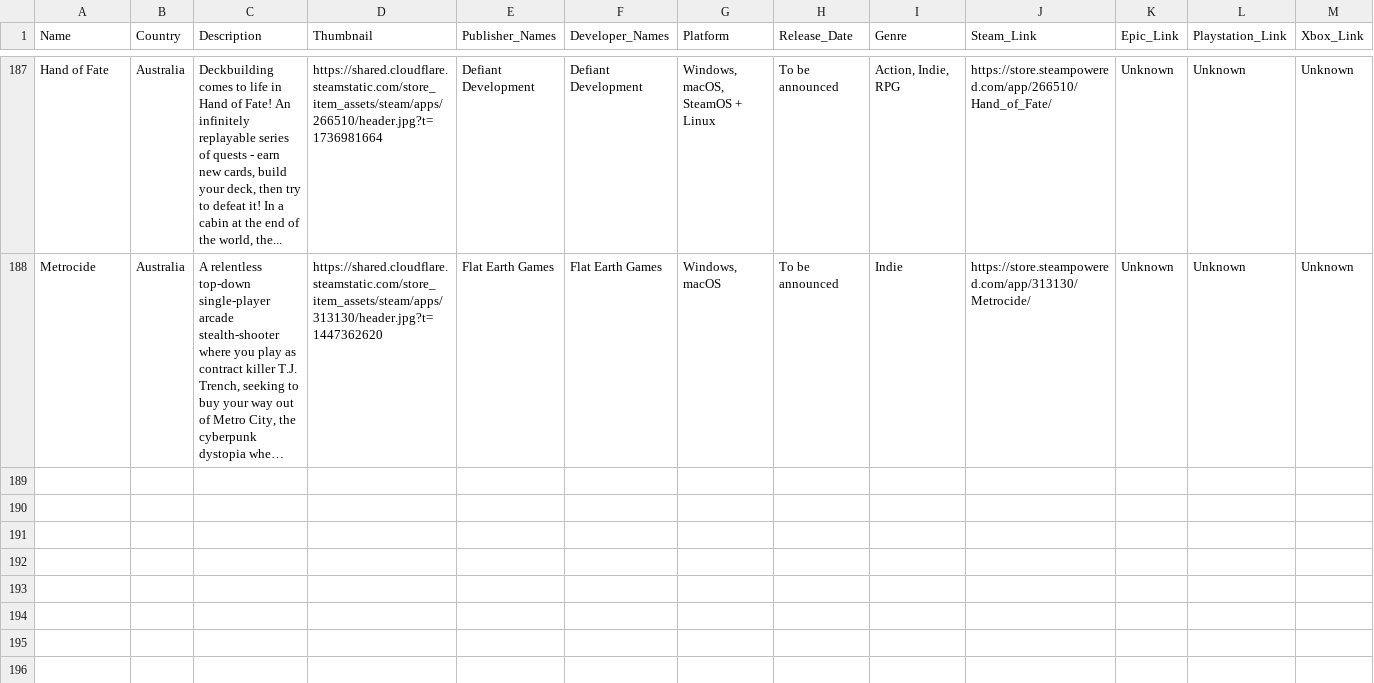
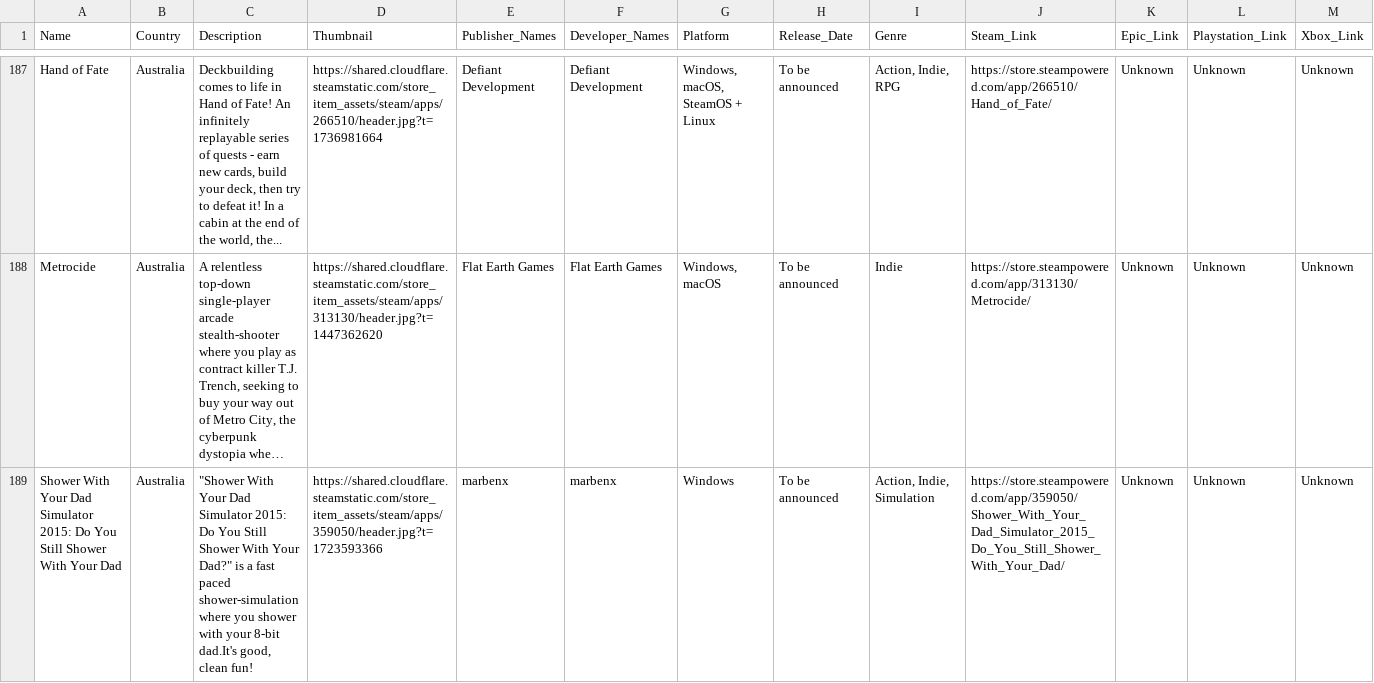
Before and after one commit to jdiaz97/wherearethe.games, a CSV file: export/Australia.csv, drawn as a sheet; only a part is shown, gaps mark what is left out; long unchanged cells end in …; rows hold the shown columns only; the diff names each change by its address in the sheet, - before the commit and + after, or states it on an @@ line.

```diff
--- a/export/Australia.csv
+++ b/export/Australia.csv
+row 189: Shower With Your Dad Simulator 2015: Do You Still Shower With Your Dad | Australia | "Shower With Your Dad Simulator 2015: Do You Still Shower With Your Dad?" is a fast paced shower-simulation where you shower with your 8-bit dad.It's good, clean fun! | https://shared.cloudflare.steamstatic.com/store_item_assets/steam/apps/359050/header.jpg?t=1723593366 | marbenx | marbenx | Windows | To be announced | Action, Indie, Simulation | https://store.steampowered.com/app/359050/Shower_With_Your_Dad_Simulator_2015_Do_You_Still_Shower_With_Your_Dad/ | Unknown | Unknown | Unknown
```
Also changed, not shown: export/Argentina.csv, export/Brazil.csv, 52 other files.
